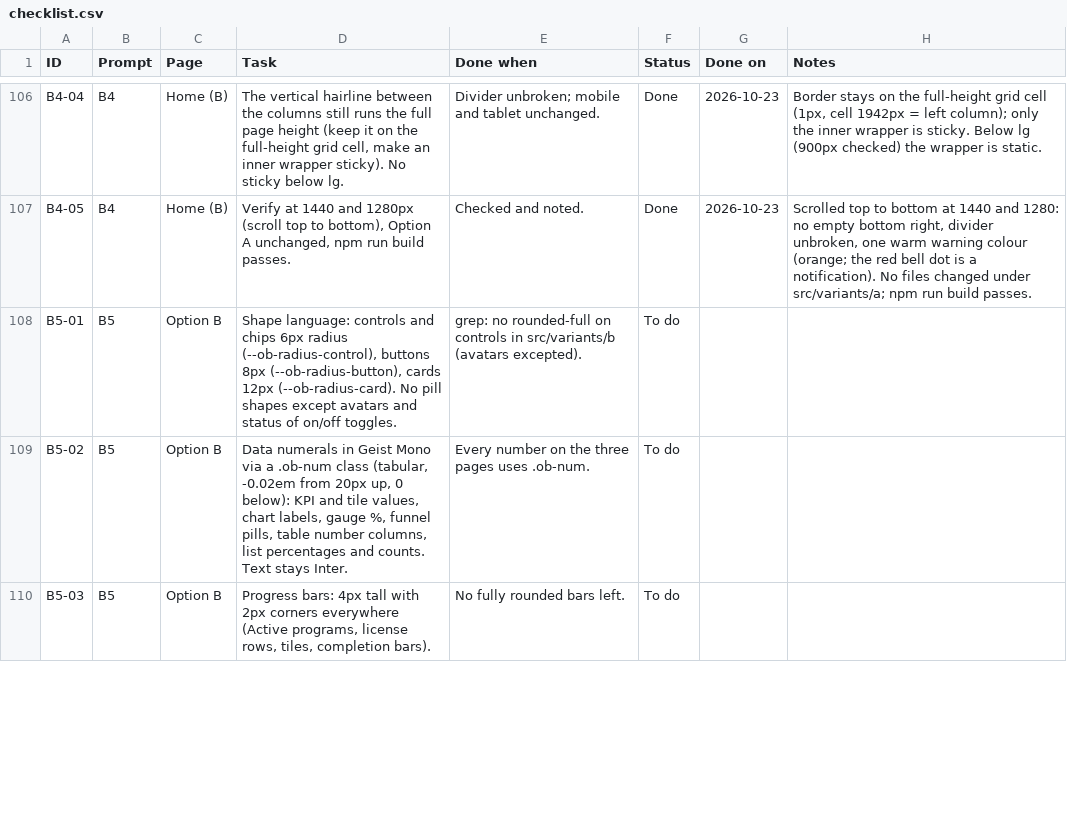
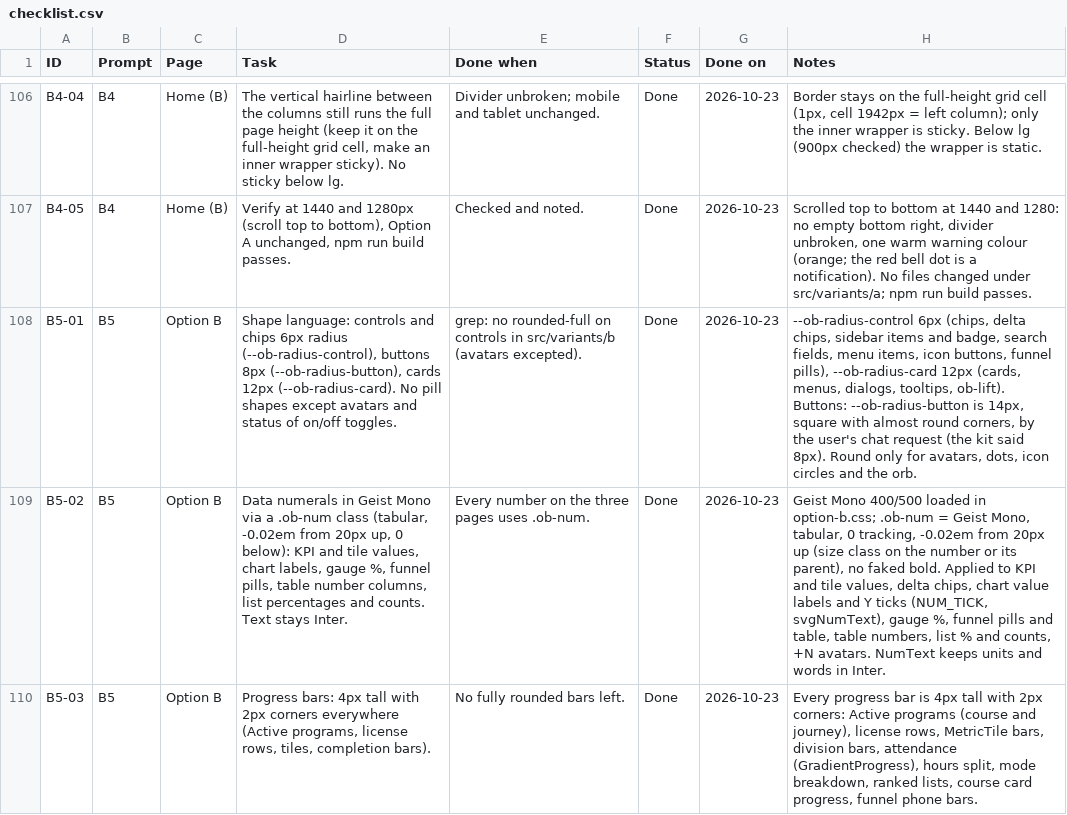
Before and after one commit to vinnasetiadi-droid/lnd-redesign, a CSV file: docs/upskill-studio/checklist.csv, drawn as a sheet; only a part is shown, gaps mark what is left out; the diff covers the shown part only; the diff names each change by its address in the sheet, - before the commit and + after, or states it on an @@ line.

```diff
--- a/docs/upskill-studio/checklist.csv
+++ b/docs/upskill-studio/checklist.csv
-F108:F110 (Status): To do
+F108:F110 (Status): Done
-G108:G110 (Done on): (empty)
+G108:G110 (Done on): 2026-10-23
-H108 (Notes): (empty)
+H108 (Notes): --ob-radius-control 6px (chips, delta chips, sidebar items and badge, search fields, menu items, icon buttons, funnel pills), --ob-radius-card 12px (cards, menus, dialogs, tooltips, ob-lift). Buttons: --ob-radius-button is 14px, square with almost round corners, by the user's chat request (the kit said 8px). Round only for avatars, dots, icon circles and the orb.
-H109 (Notes): (empty)
+H109 (Notes): Geist Mono 400/500 loaded in option-b.css; .ob-num = Geist Mono, tabular, 0 tracking, -0.02em from 20px up (size class on the number or its parent), no faked bold. Applied to KPI and tile values, delta chips, chart value labels and Y ticks (NUM_TICK, svgNumText), gauge %, funnel pills and table, table numbers, list % and counts, +N avatars. NumText keeps units and words in Inter.
-H110 (Notes): (empty)
+H110 (Notes): Every progress bar is 4px tall with 2px corners: Active programs (course and journey), license rows, MetricTile bars, division bars, attendance (GradientProgress), hours split, mode breakdown, ranked lists, course card progress, funnel phone bars.
```
Also changed, not shown: 9 edited cells elsewhere in this file, 28 other files.
